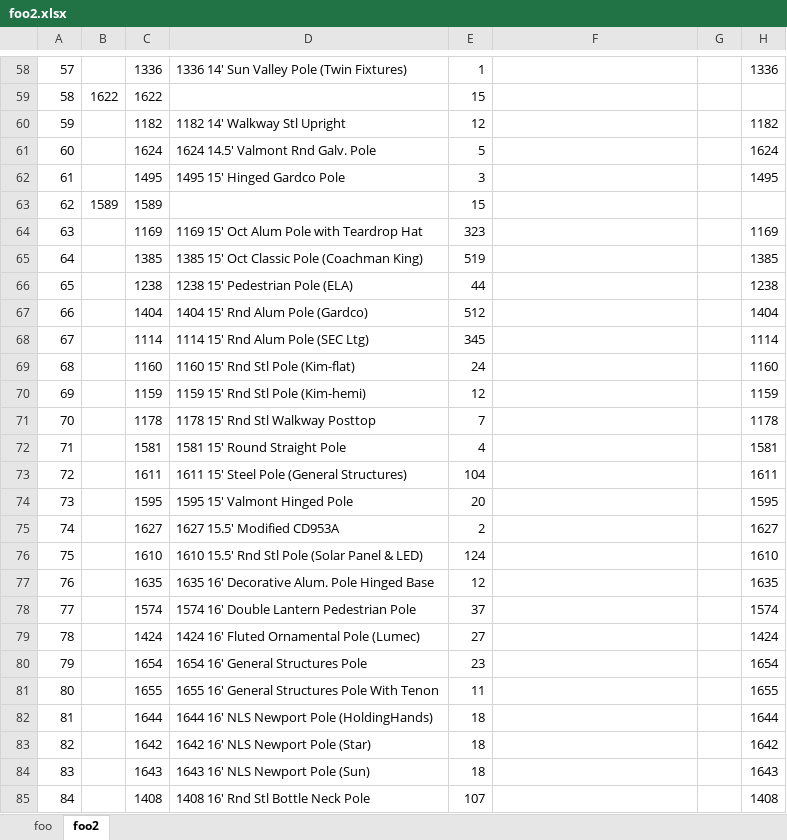
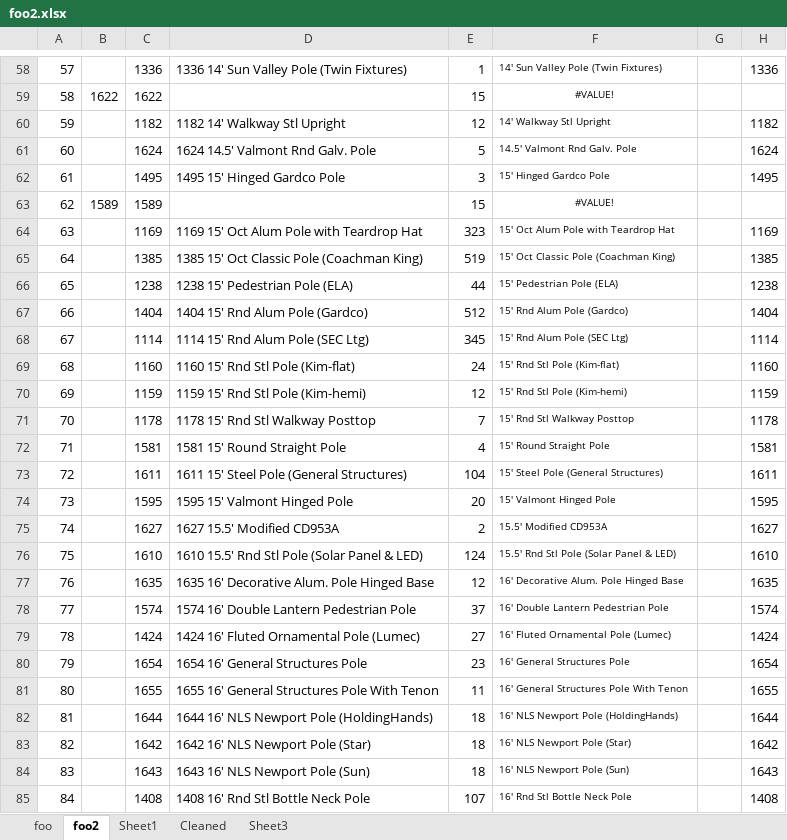
Before and after one commit to noahkim11/parse_pdf_table, an Excel workbook: foo2.xlsx, sheet foo2, drawn as a sheet; only a part is shown, gaps mark what is left out; values as stored, in another font and other column widths than the file's, no borders; the diff covers the shown part only; the diff names each change by its address in the sheet, - before the commit and + after, or states it on an @@ line.

Commit message:
pole data
still requires cleaning

```diff
--- a/foo2.xlsx (sheet foo2)
+++ b/foo2.xlsx (sheet foo2)
+sheet tab: Sheet1
+sheet tab: Cleaned
+sheet tab: Sheet3
-F58: (empty)
+F58: 14' Sun Valley Pole (Twin Fixtures)
-F59: (empty)
+F59: #VALUE!
-F60: (empty)
+F60: 14' Walkway Stl Upright
-F61: (empty)
+F61: 14.5' Valmont Rnd Galv. Pole
-F62: (empty)
+F62: 15' Hinged Gardco Pole
-F63: (empty)
+F63: #VALUE!
-F64: (empty)
+F64: 15' Oct Alum Pole with Teardrop Hat
-F65: (empty)
+F65: 15' Oct Classic Pole (Coachman King)
-F66: (empty)
+F66: 15' Pedestrian Pole (ELA)
-F67: (empty)
+F67: 15' Rnd Alum Pole (Gardco)
-F68: (empty)
+F68: 15' Rnd Alum Pole (SEC Ltg)
-F69: (empty)
+F69: 15' Rnd Stl Pole (Kim-flat)
-F70: (empty)
+F70: 15' Rnd Stl Pole (Kim-hemi)
-F71: (empty)
+F71: 15' Rnd Stl Walkway Posttop
-F72: (empty)
+F72: 15' Round Straight Pole
-F73: (empty)
+F73: 15' Steel Pole (General Structures)
-F74: (empty)
+F74: 15' Valmont Hinged Pole
-F75: (empty)
+F75: 15.5' Modified CD953A
-F76: (empty)
+F76: 15.5' Rnd Stl Pole (Solar Panel & LED)
-F77: (empty)
+F77: 16' Decorative Alum. Pole Hinged Base
-F78: (empty)
+F78: 16' Double Lantern Pedestrian Pole
-F79: (empty)
+F79: 16' Fluted Ornamental Pole (Lumec)
-F80: (empty)
+F80: 16' General Structures Pole
-F81: (empty)
+F81: 16' General Structures Pole With Tenon
-F82: (empty)
+F82: 16' NLS Newport Pole (HoldingHands)
-F83: (empty)
+F83: 16' NLS Newport Pole (Star)
-F84: (empty)
+F84: 16' NLS Newport Pole (Sun)
-F85: (empty)
+F85: 16' Rnd Stl Bottle Neck Pole
```
Also changed, not shown: 663 edited cells elsewhere in this sheet, 3 other files.
